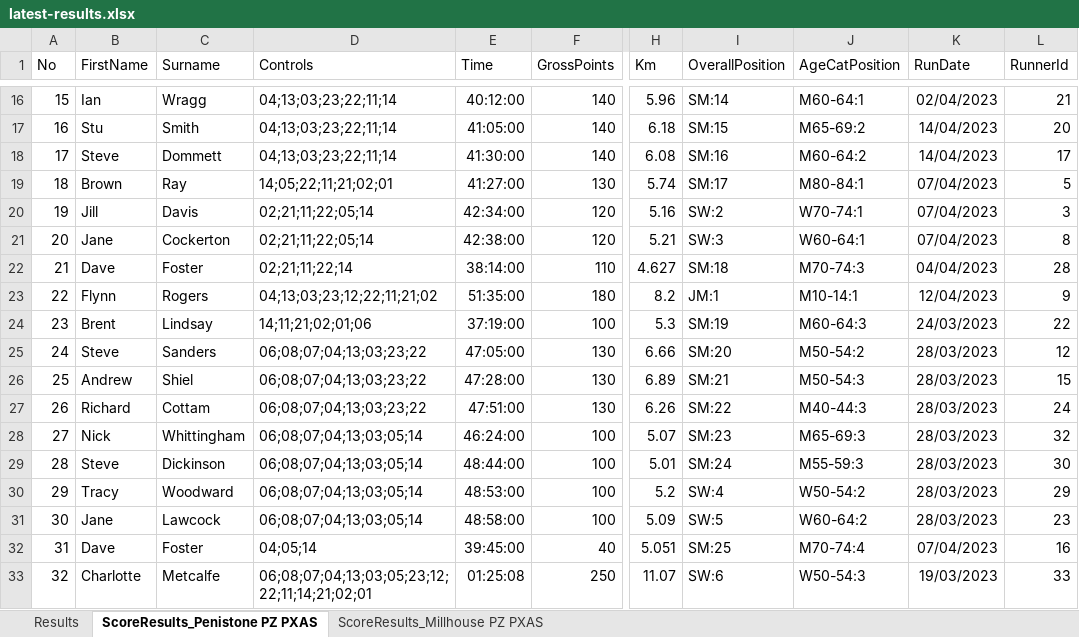
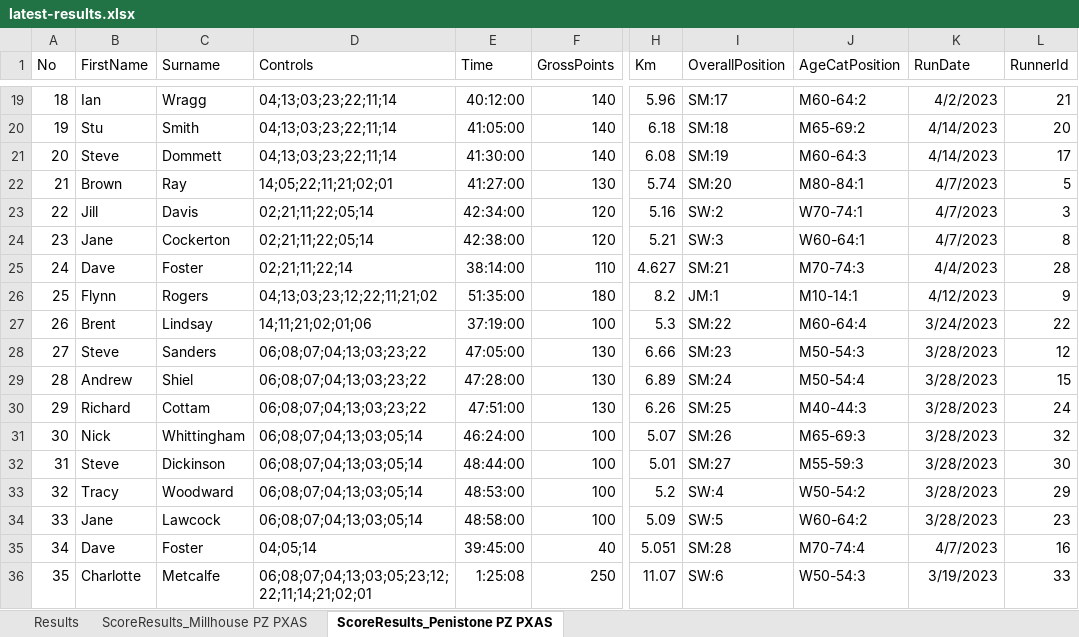
Before and after one commit to chrismhodgson/nextjs-pfrac, an Excel workbook: public/static/results/orienteering/latest-results.xlsx, sheet ScoreResults_Penistone PZ PXAS, drawn as a sheet; only a part is shown, gaps mark what is left out; values as stored, in another font and other column widths than the file's, no borders; addresses are those after the commit; the diff covers the shown part only; the diff names each change by its address in the sheet, - before the commit and + after, or states it on an @@ line.

Commit message:
update orienteering results

```diff
--- a/public/static/results/orienteering/latest-results.xlsx (sheet ScoreResults_Penistone PZ PXAS)
+++ b/public/static/results/orienteering/latest-results.xlsx (sheet ScoreResults_Penistone PZ PXAS)
@@ sheet tab order changed: Results | ScoreResults_Millhouse PZ PXAS | ScoreResults_Penistone PZ PXAS @@
@@ column A (No) renumbered from row 6 down @@
-I19 (OverallPosition): SM:14
+I19 (OverallPosition): SM:17
-J19 (AgeCatPosition): M60-64:1
+J19 (AgeCatPosition): M60-64:2
-K19 (RunDate): 02/04/2023
+K19 (RunDate): 4/2/2023
-I20 (OverallPosition): SM:15
+I20 (OverallPosition): SM:18
-K20:K21 (RunDate): 14/04/2023
+K20:K21 (RunDate): 4/14/2023
-I21 (OverallPosition): SM:16
+I21 (OverallPosition): SM:19
-J21 (AgeCatPosition): M60-64:2
+J21 (AgeCatPosition): M60-64:3
-I22 (OverallPosition): SM:17
+I22 (OverallPosition): SM:20
-K22:K24 (RunDate): 07/04/2023
+K22:K24 (RunDate): 4/7/2023
-I25 (OverallPosition): SM:18
+I25 (OverallPosition): SM:21
-K25 (RunDate): 04/04/2023
+K25 (RunDate): 4/4/2023
-K26 (RunDate): 12/04/2023
+K26 (RunDate): 4/12/2023
-I27 (OverallPosition): SM:19
+I27 (OverallPosition): SM:22
-J27 (AgeCatPosition): M60-64:3
+J27 (AgeCatPosition): M60-64:4
-K27 (RunDate): 24/03/2023
+K27 (RunDate): 3/24/2023
-I28 (OverallPosition): SM:20
+I28 (OverallPosition): SM:23
-J28 (AgeCatPosition): M50-54:2
+J28 (AgeCatPosition): M50-54:3
-K28:K34 (RunDate): 28/03/2023
+K28:K34 (RunDate): 3/28/2023
-I29 (OverallPosition): SM:21
+I29 (OverallPosition): SM:24
-J29 (AgeCatPosition): M50-54:3
+J29 (AgeCatPosition): M50-54:4
-I30 (OverallPosition): SM:22
+I30 (OverallPosition): SM:25
-I31 (OverallPosition): SM:23
+I31 (OverallPosition): SM:26
-I32 (OverallPosition): SM:24
+I32 (OverallPosition): SM:27
-I35 (OverallPosition): SM:25
+I35 (OverallPosition): SM:28
-K35 (RunDate): 07/04/2023
+K35 (RunDate): 4/7/2023
-E36 (Time): 01:25:08
+E36 (Time): 1:25:08
-K36 (RunDate): 19/03/2023
+K36 (RunDate): 3/19/2023
```
Also changed, not shown: 3 added rows and 29 edited cells elsewhere in this sheet, sheet ScoreResults_Millhouse PZ PXAS, sheet Results, hidden cells, charts or pictures.
